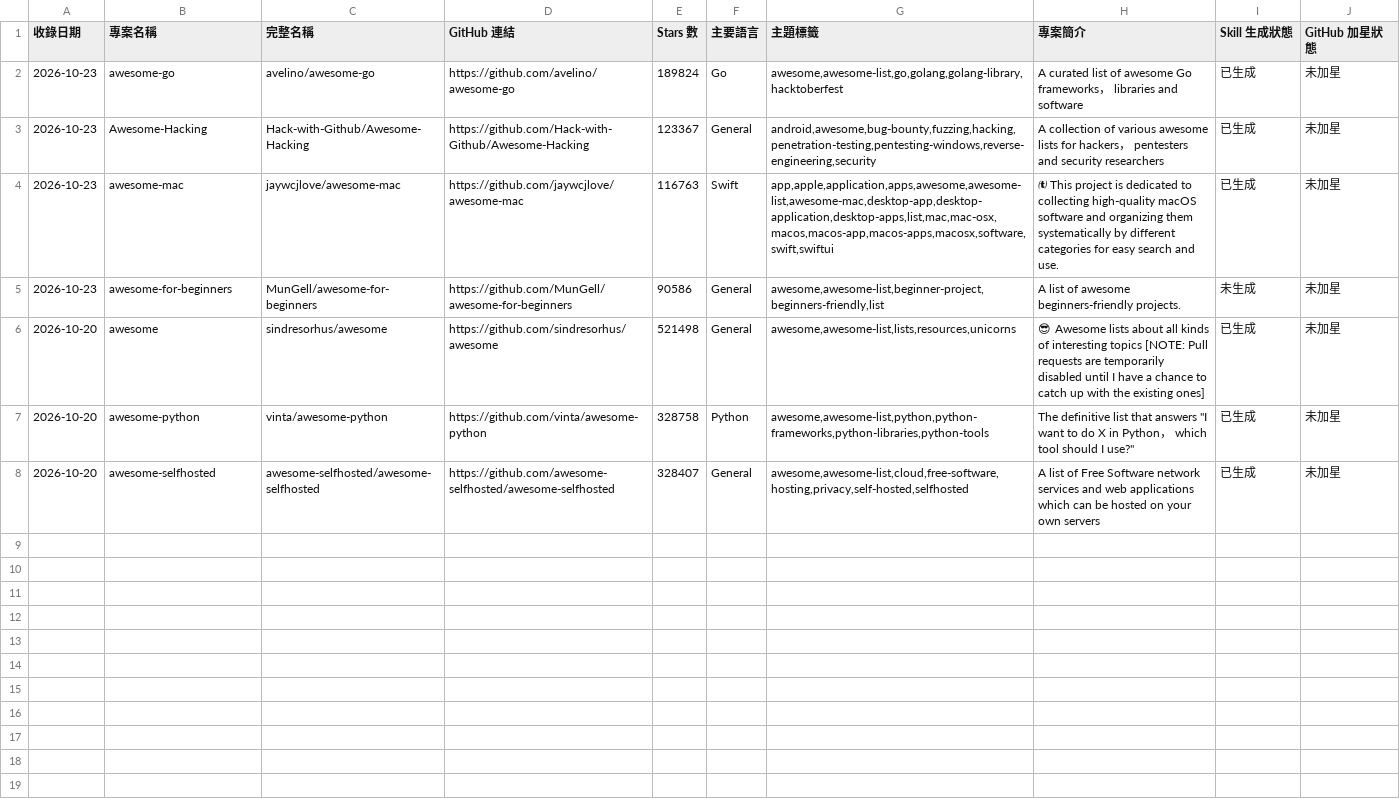
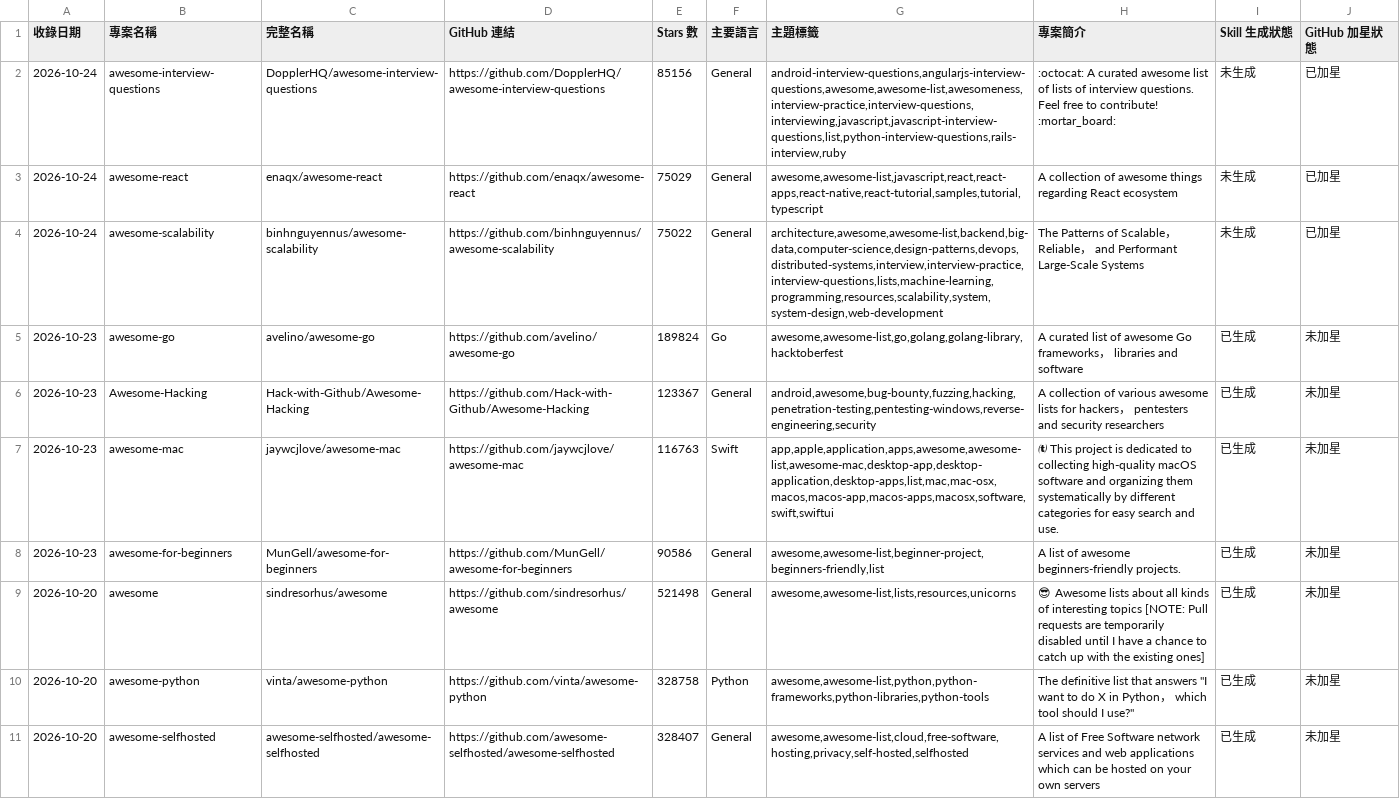
Before and after one commit to gjellerup1857/awesome-daily-vault, a CSV file: data/awesome_collection.csv, drawn as a sheet.

Commit message:
chore(sync): 每日自動同步 Awesome 項目 (2026-10-26)

```diff
--- a/data/awesome_collection.csv
+++ b/data/awesome_collection.csv
@@ -1,2 +1,5 @@
 收錄日期,專案名稱,完整名稱,GitHub 連結,Stars 數,主要語言,主題標籤,專案簡介,Skill 生成狀態,GitHub 加星狀態
+2026-10-24,awesome-interview-questions,DopplerHQ/awesome-interview-questions,https://github.com/DopplerHQ/awesome-interview-questions,85156,General,"android-interview-questions,angularjs-interview-questions,awesome,awesome-list,awesomeness,interview-practice,interview-questions,interviewing,javascript,javascript-interview-questions,list,python-interview-questions,rails-interview,ruby",:octocat: A curated awesome list of lists of interview questions. Feel free to contribute! :mortar_board: ,未生成,已加星
+2026-10-24,awesome-react,enaqx/awesome-react,https://github.com/enaqx/awesome-react,75029,General,"awesome,awesome-list,javascript,react,react-apps,react-native,react-tutorial,samples,tutorial,typescript",A collection of awesome things regarding React ecosystem,未生成,已加星
+2026-10-24,awesome-scalability,binhnguyennus/awesome-scalability,https://github.com/binhnguyennus/awesome-scalability,75022,General,"architecture,awesome,awesome-list,backend,big-data,computer-science,design-patterns,devops,distributed-systems,interview,interview-practice,interview-questions,lists,machine-learning,programming,resources,scalability,system,system-design,web-development",The Patterns of Scalable， Reliable， and Performant Large-Scale Systems,未生成,已加星
 2026-10-23,awesome-go,avelino/awesome-go,https://github.com/avelino/awesome-go,189824,Go,"awesome,awesome-list,go,golang,golang-library,hacktoberfest",A curated list of awesome Go frameworks， libraries and software,已生成,未加星
@@ -4,3 +7,3 @@
 2026-10-23,awesome-mac,jaywcjlove/awesome-mac,https://github.com/jaywcjlove/awesome-mac,116763,Swift,"app,apple,application,apps,awesome,awesome-list,awesome-mac,desktop-app,desktop-application,desktop-apps,list,mac,mac-osx,macos,macos-app,macos-apps,macosx,software,swift,swiftui", This project is dedicated to collecting high-quality macOS software and organizing them systematically by different categories for easy search and use.,已生成,未加星
-2026-10-23,awesome-for-beginners,MunGell/awesome-for-beginners,https://github.com/MunGell/awesome-for-beginners,90586,General,"awesome,awesome-list,beginner-project,beginners-friendly,list",A list of awesome beginners-friendly projects.,未生成,未加星
+2026-10-23,awesome-for-beginners,MunGell/awesome-for-beginners,https://github.com/MunGell/awesome-for-beginners,90586,General,"awesome,awesome-list,beginner-project,beginners-friendly,list",A list of awesome beginners-friendly projects.,已生成,未加星
 2026-10-20,awesome,sindresorhus/awesome,https://github.com/sindresorhus/awesome,521498,General,"awesome,awesome-list,lists,resources,unicorns",😎 Awesome lists about all kinds of interesting topics [NOTE: Pull requests are temporarily disabled until I have a chance to catch up with the existing ones],已生成,未加星
```
Also changed, not shown: 2 other files.
